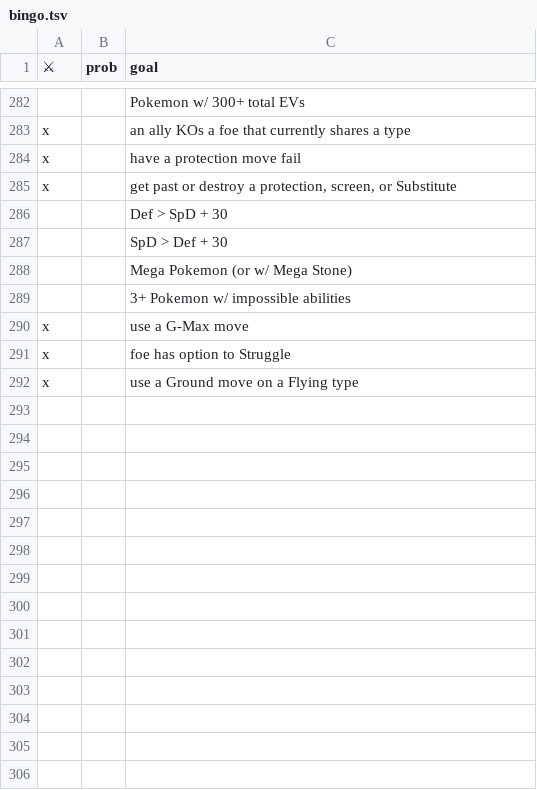
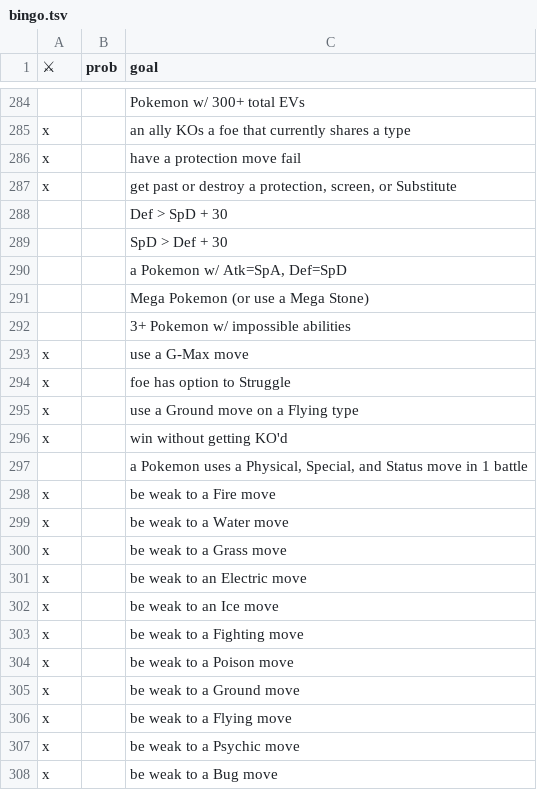
Before and after one commit to RuoyaY/roguelike-showdown, a TSV file: bingo.tsv, drawn as a sheet; only a part is shown, gaps mark what is left out; the diff covers the shown part only.

```diff
--- a/bingo.tsv
+++ b/bingo.tsv
@@ -287,3 +289,4 @@ x		get past or destroy a protection, screen, or Substitute
 		SpD > Def + 30
-		Mega Pokemon (or w/ Mega Stone)
+		a Pokemon w/ Atk=SpA, Def=SpD
+		Mega Pokemon (or use a Mega Stone)
 		3+ Pokemon w/ impossible abilities
@@ -292 +295,14 @@ x		foe has option to Struggle
 x		use a Ground move on a Flying type
+x		win without getting KO'd
+		a Pokemon uses a Physical, Special, and Status move in 1 battle
+x		be weak to a Fire move
+x		be weak to a Water move
+x		be weak to a Grass move
+x		be weak to an Electric move
+x		be weak to an Ice move
+x		be weak to a Fighting move
+x		be weak to a Poison move
+x		be weak to a Ground move
+x		be weak to a Flying move
+x		be weak to a Psychic move
+x		be weak to a Bug move
```
Also changed, not shown: 40 added rows, 1 removed row and 4 edited cells elsewhere in this file, items.tsv.
